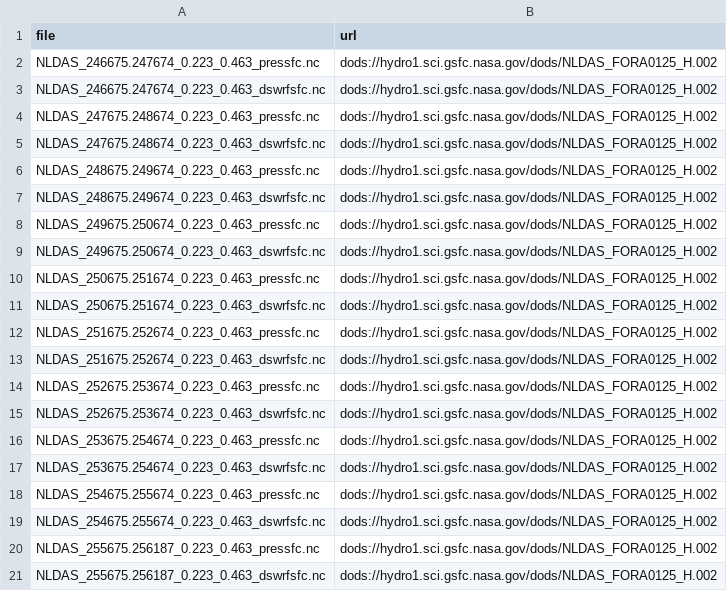
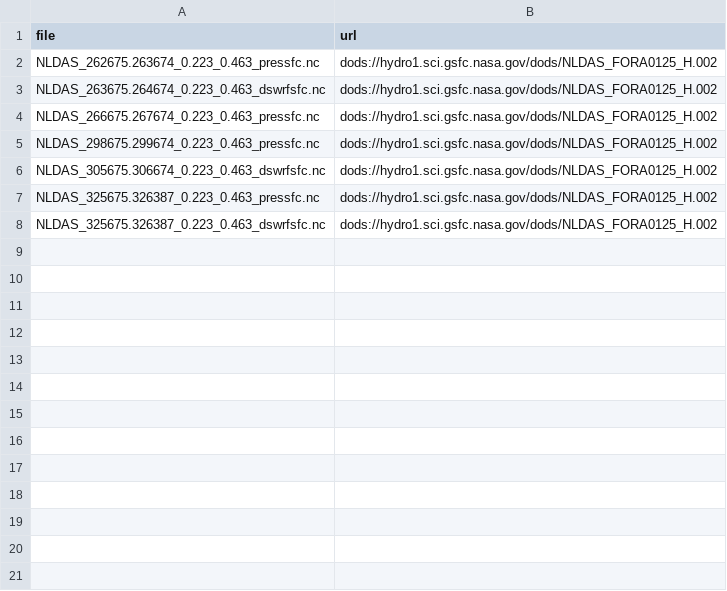
Before and after one commit to aappling-usgs/stream_metab_usa, a TSV file: p1_import/out/nldas_nc_files.tsv, drawn as a sheet.

Commit message:
remake for nldas hosting

```diff
--- a/p1_import/out/nldas_nc_files.tsv
+++ b/p1_import/out/nldas_nc_files.tsv
@@ -1,21 +1,8 @@
 file	url
-NLDAS_246675.247674_0.223_0.463_pressfc.nc	dods://hydro1.sci.gsfc.nasa.gov/dods/NLDAS_FORA0125_H.002
-NLDAS_246675.247674_0.223_0.463_dswrfsfc.nc	dods://hydro1.sci.gsfc.nasa.gov/dods/NLDAS_FORA0125_H.002
-NLDAS_247675.248674_0.223_0.463_pressfc.nc	dods://hydro1.sci.gsfc.nasa.gov/dods/NLDAS_FORA0125_H.002
-NLDAS_247675.248674_0.223_0.463_dswrfsfc.nc	dods://hydro1.sci.gsfc.nasa.gov/dods/NLDAS_FORA0125_H.002
-NLDAS_248675.249674_0.223_0.463_pressfc.nc	dods://hydro1.sci.gsfc.nasa.gov/dods/NLDAS_FORA0125_H.002
-NLDAS_248675.249674_0.223_0.463_dswrfsfc.nc	dods://hydro1.sci.gsfc.nasa.gov/dods/NLDAS_FORA0125_H.002
-NLDAS_249675.250674_0.223_0.463_pressfc.nc	dods://hydro1.sci.gsfc.nasa.gov/dods/NLDAS_FORA0125_H.002
-NLDAS_249675.250674_0.223_0.463_dswrfsfc.nc	dods://hydro1.sci.gsfc.nasa.gov/dods/NLDAS_FORA0125_H.002
-NLDAS_250675.251674_0.223_0.463_pressfc.nc	dods://hydro1.sci.gsfc.nasa.gov/dods/NLDAS_FORA0125_H.002
-NLDAS_250675.251674_0.223_0.463_dswrfsfc.nc	dods://hydro1.sci.gsfc.nasa.gov/dods/NLDAS_FORA0125_H.002
-NLDAS_251675.252674_0.223_0.463_pressfc.nc	dods://hydro1.sci.gsfc.nasa.gov/dods/NLDAS_FORA0125_H.002
-NLDAS_251675.252674_0.223_0.463_dswrfsfc.nc	dods://hydro1.sci.gsfc.nasa.gov/dods/NLDAS_FORA0125_H.002
-NLDAS_252675.253674_0.223_0.463_pressfc.nc	dods://hydro1.sci.gsfc.nasa.gov/dods/NLDAS_FORA0125_H.002
-NLDAS_252675.253674_0.223_0.463_dswrfsfc.nc	dods://hydro1.sci.gsfc.nasa.gov/dods/NLDAS_FORA0125_H.002
-NLDAS_253675.254674_0.223_0.463_pressfc.nc	dods://hydro1.sci.gsfc.nasa.gov/dods/NLDAS_FORA0125_H.002
-NLDAS_253675.254674_0.223_0.463_dswrfsfc.nc	dods://hydro1.sci.gsfc.nasa.gov/dods/NLDAS_FORA0125_H.002
-NLDAS_254675.255674_0.223_0.463_pressfc.nc	dods://hydro1.sci.gsfc.nasa.gov/dods/NLDAS_FORA0125_H.002
-NLDAS_254675.255674_0.223_0.463_dswrfsfc.nc	dods://hydro1.sci.gsfc.nasa.gov/dods/NLDAS_FORA0125_H.002
-NLDAS_255675.256187_0.223_0.463_pressfc.nc	dods://hydro1.sci.gsfc.nasa.gov/dods/NLDAS_FORA0125_H.002
-NLDAS_255675.256187_0.223_0.463_dswrfsfc.nc	dods://hydro1.sci.gsfc.nasa.gov/dods/NLDAS_FORA0125_H.002
+NLDAS_262675.263674_0.223_0.463_pressfc.nc	dods://hydro1.sci.gsfc.nasa.gov/dods/NLDAS_FORA0125_H.002
+NLDAS_263675.264674_0.223_0.463_dswrfsfc.nc	dods://hydro1.sci.gsfc.nasa.gov/dods/NLDAS_FORA0125_H.002
+NLDAS_266675.267674_0.223_0.463_pressfc.nc	dods://hydro1.sci.gsfc.nasa.gov/dods/NLDAS_FORA0125_H.002
+NLDAS_298675.299674_0.223_0.463_pressfc.nc	dods://hydro1.sci.gsfc.nasa.gov/dods/NLDAS_FORA0125_H.002
+NLDAS_305675.306674_0.223_0.463_dswrfsfc.nc	dods://hydro1.sci.gsfc.nasa.gov/dods/NLDAS_FORA0125_H.002
+NLDAS_325675.326387_0.223_0.463_pressfc.nc	dods://hydro1.sci.gsfc.nasa.gov/dods/NLDAS_FORA0125_H.002
+NLDAS_325675.326387_0.223_0.463_dswrfsfc.nc	dods://hydro1.sci.gsfc.nasa.gov/dods/NLDAS_FORA0125_H.002
```
Also changed, not shown: 5 other files.
